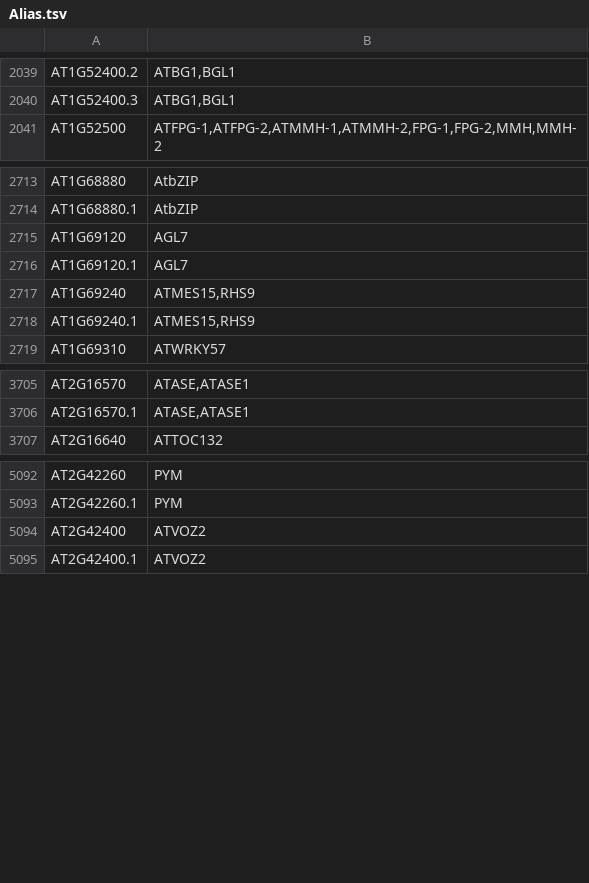
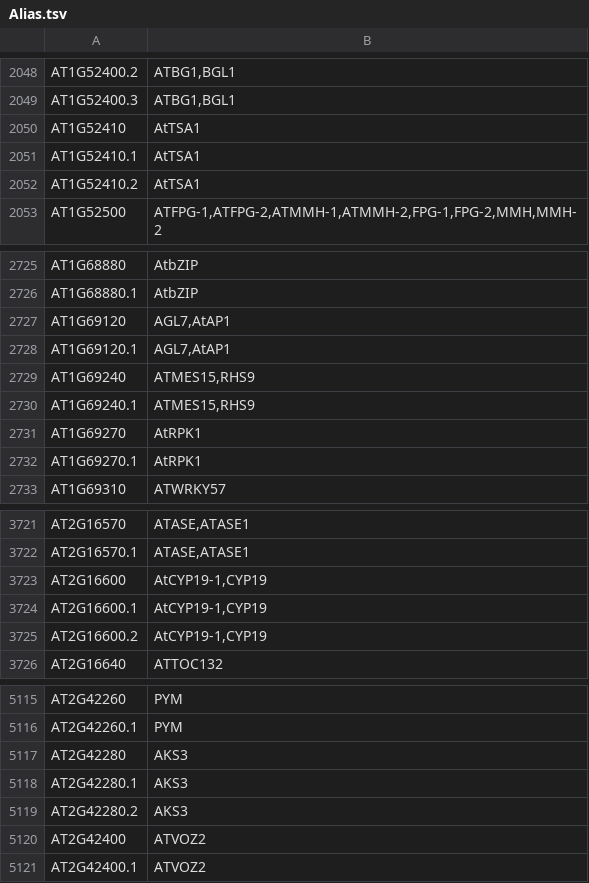
Before and after one commit to Arabidopsis-Information-Portal/araport-contrib, a TSV file: custom_data/ftp.arabidopsis.org/Genes/TAIR10_genome_release/TAIR10_gff3/Alias.tsv, drawn as a sheet; only a part is shown, gaps mark what is left out; the diff covers the shown part only.

```diff
--- a/custom_data/ftp.arabidopsis.org/Genes/TAIR10_genome_release/TAIR10_gff3/Alias.tsv
+++ b/custom_data/ftp.arabidopsis.org/Genes/TAIR10_genome_release/TAIR10_gff3/Alias.tsv
@@ -2040,2 +2049,5 @@ AT1G52400.2	ATBG1,BGL1
 AT1G52400.3	ATBG1,BGL1
+AT1G52410	AtTSA1
+AT1G52410.1	AtTSA1
+AT1G52410.2	AtTSA1
 AT1G52500	ATFPG-1,ATFPG-2,ATMMH-1,ATMMH-2,FPG-1,FPG-2,MMH,MMH-2
@@ -2714,6 +2726,8 @@ AT1G68880	AtbZIP
 AT1G68880.1	AtbZIP
-AT1G69120	AGL7
-AT1G69120.1	AGL7
+AT1G69120	AGL7,AtAP1
+AT1G69120.1	AGL7,AtAP1
 AT1G69240	ATMES15,RHS9
 AT1G69240.1	ATMES15,RHS9
+AT1G69270	AtRPK1
+AT1G69270.1	AtRPK1
 AT1G69310	ATWRKY57
@@ -3706,2 +3722,5 @@ AT2G16570	ATASE,ATASE1
 AT2G16570.1	ATASE,ATASE1
+AT2G16600	AtCYP19-1,CYP19
+AT2G16600.1	AtCYP19-1,CYP19
+AT2G16600.2	AtCYP19-1,CYP19
 AT2G16640	ATTOC132
@@ -5093,2 +5116,5 @@ AT2G42260	PYM
 AT2G42260.1	PYM
+AT2G42280	AKS3
+AT2G42280.1	AKS3
+AT2G42280.2	AKS3
 AT2G42400	ATVOZ2
```
Also changed, not shown: 38 added rows and 37 edited cells elsewhere in this file, 3 other files.
